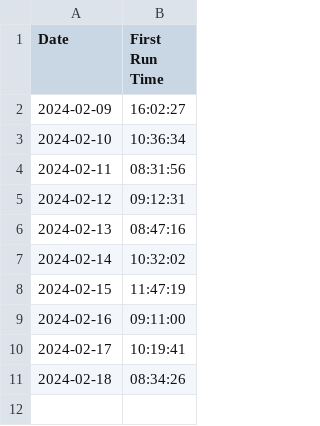
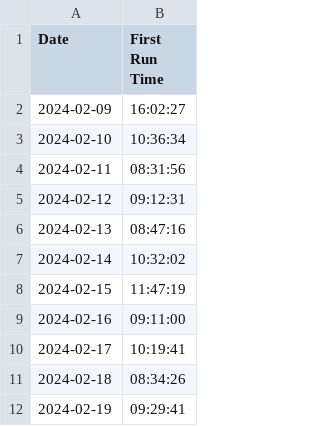
Before and after one commit to sanoverfloww/getup, a CSV file: data/run_times.csv, drawn as a sheet; the diff names each change by its address in the sheet, - before the commit and + after, or states it on an @@ line.

Commit message:
2024-02-19 update

```diff
--- a/data/run_times.csv
+++ b/data/run_times.csv
+row 12: 2024-02-19 | 09:29:41
```
